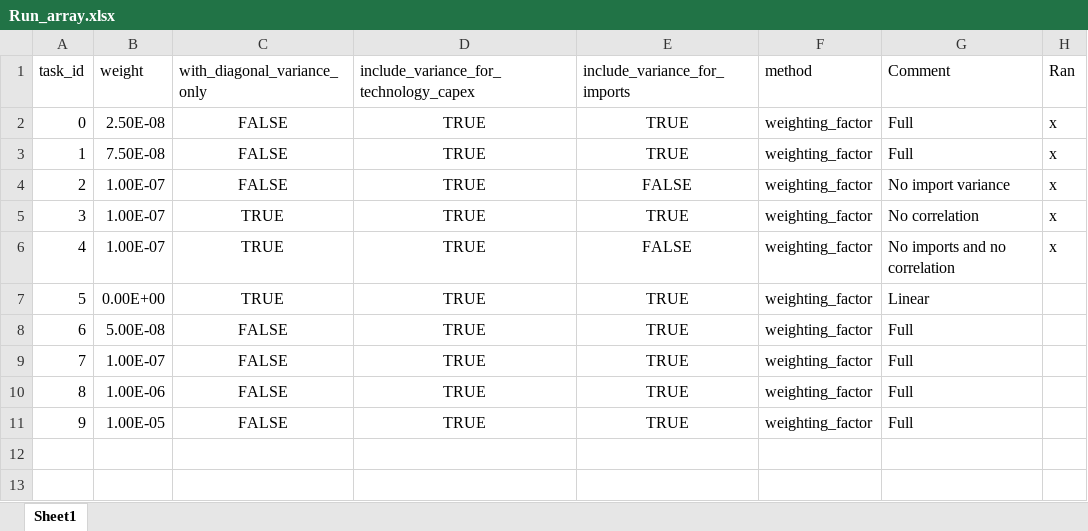
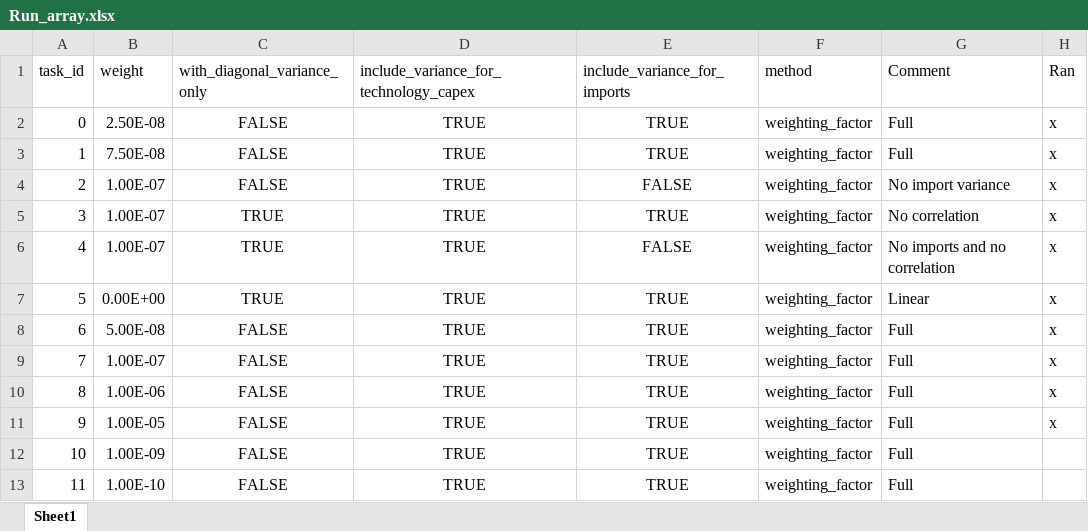
Before and after one commit to JeanWi/ZEN-garden-productive, an Excel workbook: Run_array.xlsx, sheet Sheet1, drawn as a sheet; values as stored, in another font and other column widths than the file's, no borders; the diff names each change by its address in the sheet, - before the commit and + after, or states it on an @@ line.

```diff
--- a/Run_array.xlsx (sheet Sheet1)
+++ b/Run_array.xlsx (sheet Sheet1)
-H7:H11 (Ran): (empty)
+H7:H11 (Ran): x
+row 12: 10 | 1.00E-09 | FALSE | TRUE | TRUE | weighting_factor | Full
+row 13: 11 | 1.00E-10 | FALSE | TRUE | TRUE | weighting_factor | Full
```
Also changed, not shown: 1 other file.
